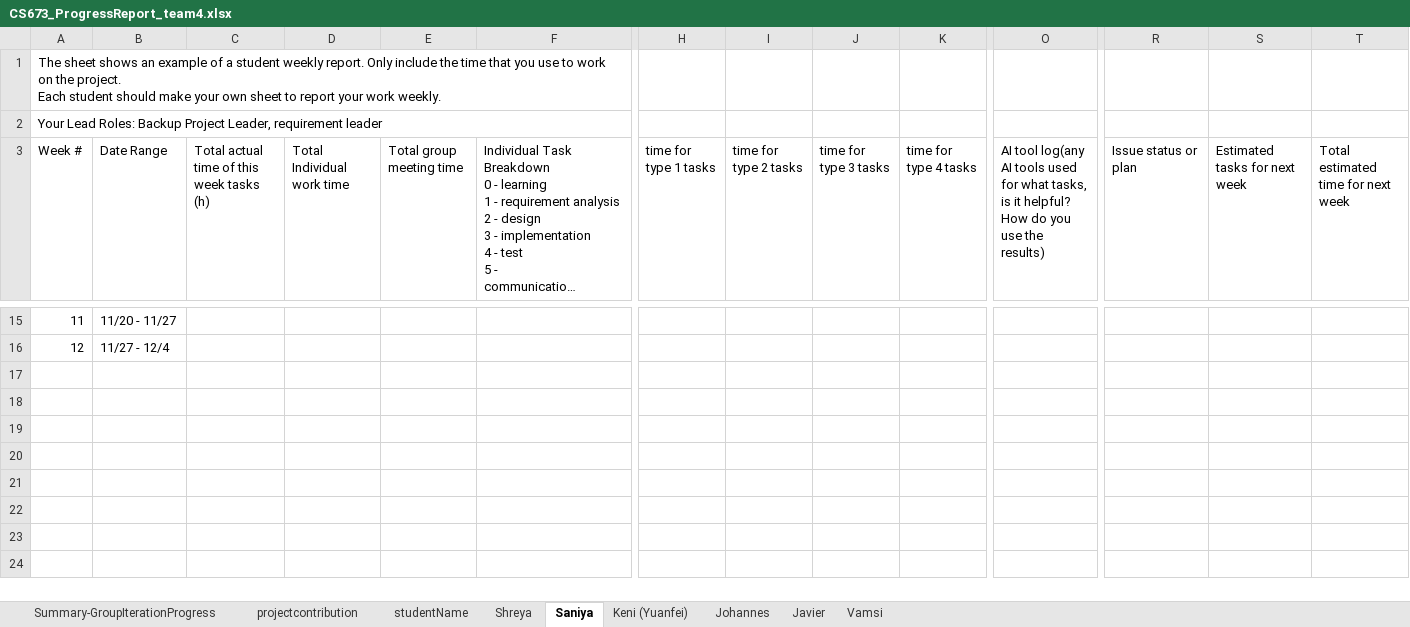
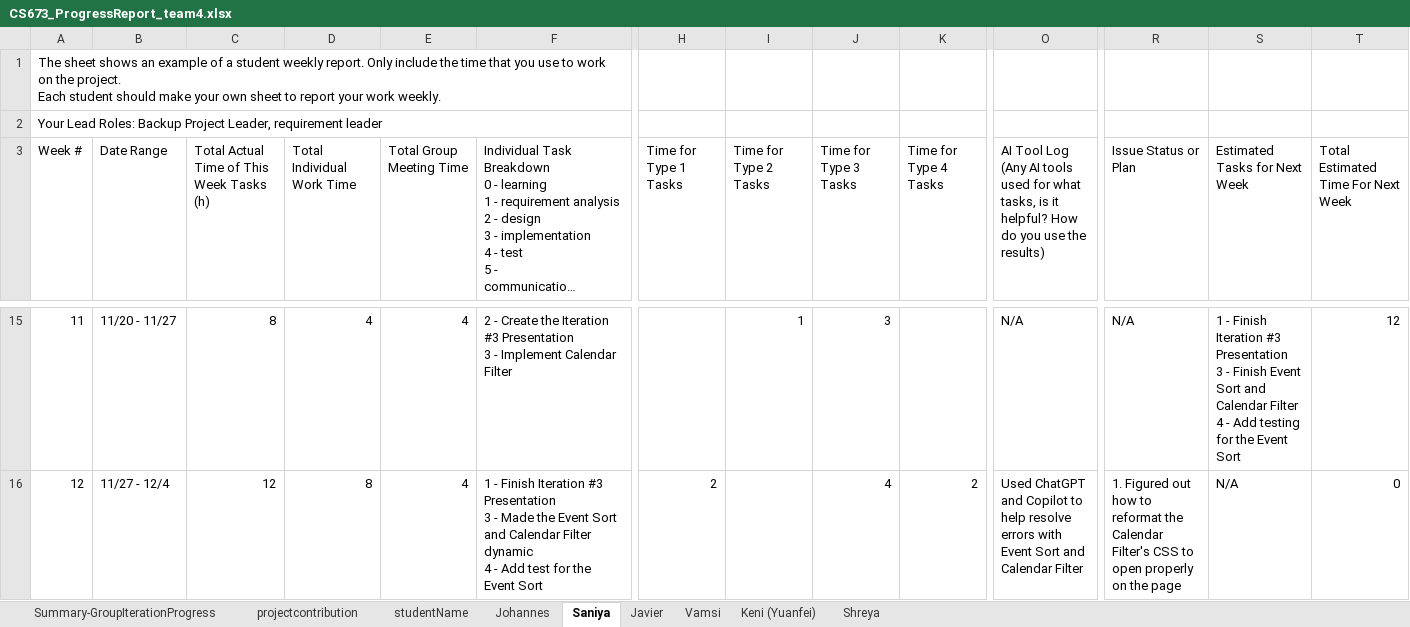
Before and after one commit to BUMETCS673/cs673f25a2project-cs673a2f25team5, an Excel workbook: docs/CS673_ProgressReport_team4.xlsx, sheet Saniya, drawn as a sheet; only a part is shown, gaps mark what is left out; long unchanged cells end in …; values as stored, in another font and other column widths than the file's, no cell formats; charts and pictures not drawn; ↵ is a line break in a cell; the diff covers the shown part only; the diff names each change by its address in the sheet, - before the commit and + after, or states it on an @@ line.

Commit message:
Add all iteration 3 documentation

```diff
--- a/docs/CS673_ProgressReport_team4.xlsx (sheet Saniya)
+++ b/docs/CS673_ProgressReport_team4.xlsx (sheet Saniya)
@@ sheet tab order changed: Summary-GroupIterationProgress | projectcontribution | studentName | Johannes | Saniya | Javier | Vamsi | Keni (Yuanfei) | Shreya @@
-C3: Total actual time of this week tasks (h)
+C3: Total Actual Time of This Week Tasks (h)
-D3: Total Individual work time
+D3: Total Individual Work Time
-E3: Total group meeting time
+E3: Total Group Meeting Time
-H3: time for type 1 tasks
+H3: Time for Type 1 Tasks
-I3: time for type 2 tasks
+I3: Time for Type 2 Tasks
-J3: time for type 3 tasks
+J3: Time for Type 3 Tasks
-K3: time for type 4 tasks
+K3: Time for Type 4 Tasks
-O3: AI tool log(any AI tools…
+O3: AI Tool Log (Any AI tools…
-R3: Issue status or plan
+R3: Issue Status or Plan
-S3: Estimated tasks for next week
+S3: Estimated Tasks for Next Week
-T3: Total estimated time for next week
+T3: Total Estimated Time For Next Week
-C15: (empty)
+C15: 8
-D15 (Total Individual Work Time): (empty)
+D15 (Total Individual Work Time): 4
-E15:E16 (Total Group Meeting Time): (empty)
+E15:E16 (Total Group Meeting Time): 4
-F15: (empty)
+F15: 2 - Create the Iteration #3 Presentation ↵ 3 - Implement Calendar Filter
-I15 (Time for Type 2 Tasks): (empty)
+I15 (Time for Type 2 Tasks): 1
-J15 (Time for Type 3 Tasks): (empty)
+J15 (Time for Type 3 Tasks): 3
-O15: (empty)
+O15: N/A
-R15 (Issue Status or Plan): (empty)
+R15 (Issue Status or Plan): N/A
-S15 (Estimated Tasks for Next Week): (empty)
+S15 (Estimated Tasks for Next Week): 1 - Finish Iteration #3 Presentation ↵ 3 - Finish Event Sort and Calendar Filter ↵ 4 - Add testing for the Event Sort
-T15: (empty)
+T15: 12
-C16: (empty)
+C16: 12
-D16 (Total Individual Work Time): (empty)
+D16 (Total Individual Work Time): 8
-F16: (empty)
+F16: 1 - Finish Iteration #3 Presentation ↵ 3 - Made the Event Sort and Calendar Filter dynamic ↵ 4 - Add test for the Event Sort
-H16 (Time for Type 1 Tasks): (empty)
+H16 (Time for Type 1 Tasks): 2
-J16 (Time for Type 3 Tasks): (empty)
+J16 (Time for Type 3 Tasks): 4
-K16 (Time for Type 4 Tasks): (empty)
+K16 (Time for Type 4 Tasks): 2
-O16: (empty)
+O16: Used ChatGPT and Copilot to help resolve errors with Event Sort and Calendar Filter
-R16 (Issue Status or Plan): (empty)
+R16 (Issue Status or Plan): 1. Figured out how to reformat the Calendar Filter's CSS to open properly on the page
-S16 (Estimated Tasks for Next Week): (empty)
+S16 (Estimated Tasks for Next Week): N/A
-T16: (empty)
+T16: 0
```
Also changed, not shown: 39 edited cells elsewhere in this sheet, sheet Shreya, sheet Keni (Yuanfei), sheet Vamsi, sheet Javier, sheet Johannes, sheet Summary-GroupIterationProgress, 1 more sheet, cell formats, formulas that keep their value, docs/CS673_SPPP_RiskManagement_team4.xlsx, 7 other files.
